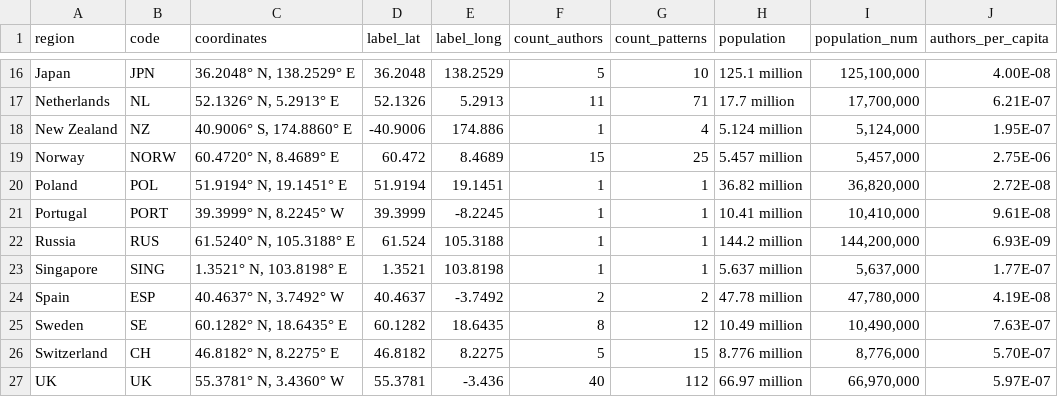
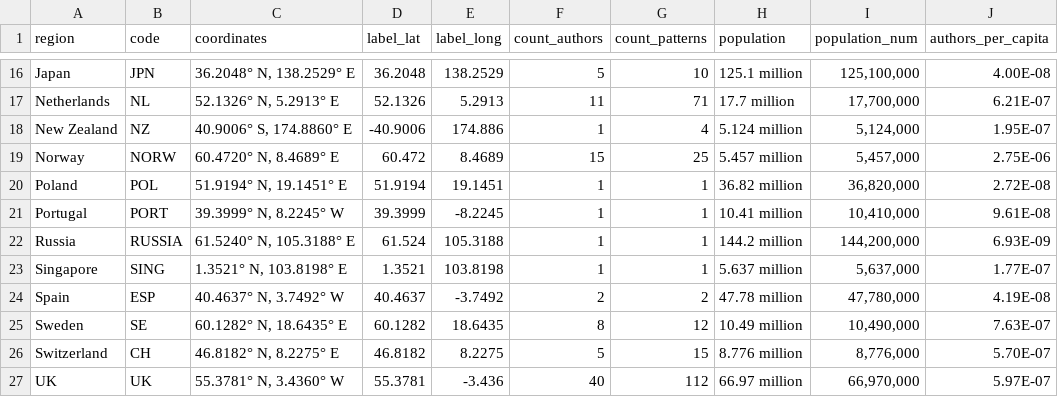
Before and after one commit to elizageeslin/datavisualization, a CSV file: map_data.csv, drawn as a sheet; only a part is shown, gaps mark what is left out; the diff names each change by its address in the sheet, - before the commit and + after, or states it on an @@ line.

Commit message:
update to map labels

```diff
--- a/map_data.csv
+++ b/map_data.csv
-B22 (code): RUS
+B22 (code): RUSSIA
```
